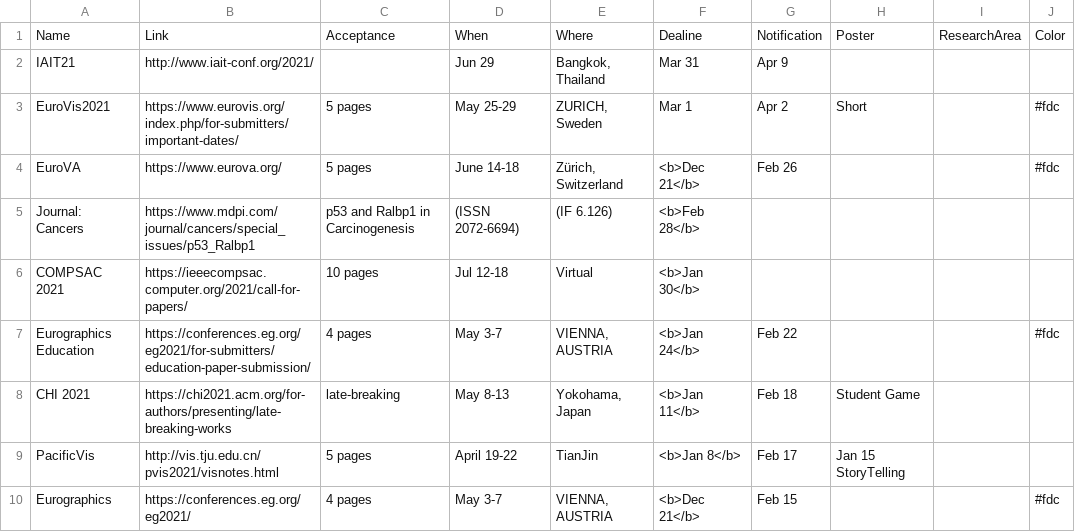
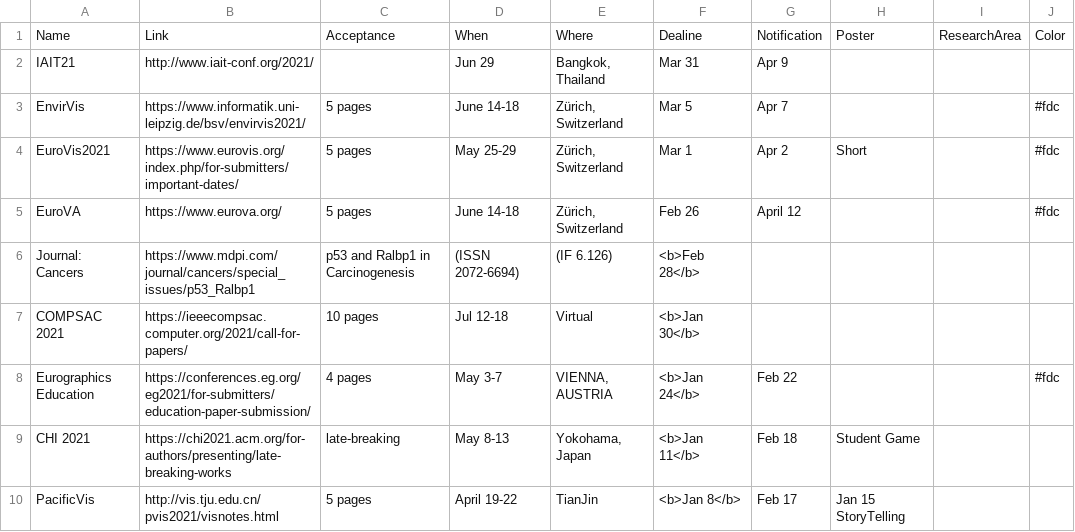
Before and after one commit to iDataVisualizationLab/idatavisualizationlab.github.io, a TSV file: data/conferences.tsv, drawn as a sheet; only a part is shown; the shorter side is filled out with more unchanged rows.

Commit message:
add conference

```diff
--- a/data/conferences.tsv
+++ b/data/conferences.tsv
@@ -2,4 +2,5 @@ Name	Link	Acceptance	When	Where	Dealine	Notification	Poster	ResearchArea	Color
 IAIT21	http://www.iait-conf.org/2021/		Jun 29	Bangkok, Thailand	Mar 31	Apr 9			
-EuroVis2021	https://www.eurovis.org/index.php/for-submitters/important-dates/	5 pages	May 25-29	"ZURICH, Sweden"	Mar 1	Apr 2	Short		#fdc
-EuroVA 	https://www.eurova.org/	5 pages	June 14-18	 Zürich, Switzerland	<b>Dec 21</b>	Feb 26	 		#fdc	
+EnvirVis 	https://www.informatik.uni-leipzig.de/bsv/envirvis2021/	5 pages	June 14-18	 Zürich, Switzerland	Mar 5	Apr 7	 		#fdc	
+EuroVis2021	https://www.eurovis.org/index.php/for-submitters/important-dates/	5 pages	May 25-29	Zürich, Switzerland	Mar 1	Apr 2	Short		#fdc
+EuroVA 	https://www.eurova.org/	5 pages	June 14-18	 Zürich, Switzerland	Feb 26	April 12	 		#fdc	
 Journal: Cancers	https://www.mdpi.com/journal/cancers/special_issues/p53_Ralbp1	p53 and Ralbp1 in Carcinogenesis	(ISSN 2072-6694)	(IF 6.126)	<b>Feb 28</b>		
```
